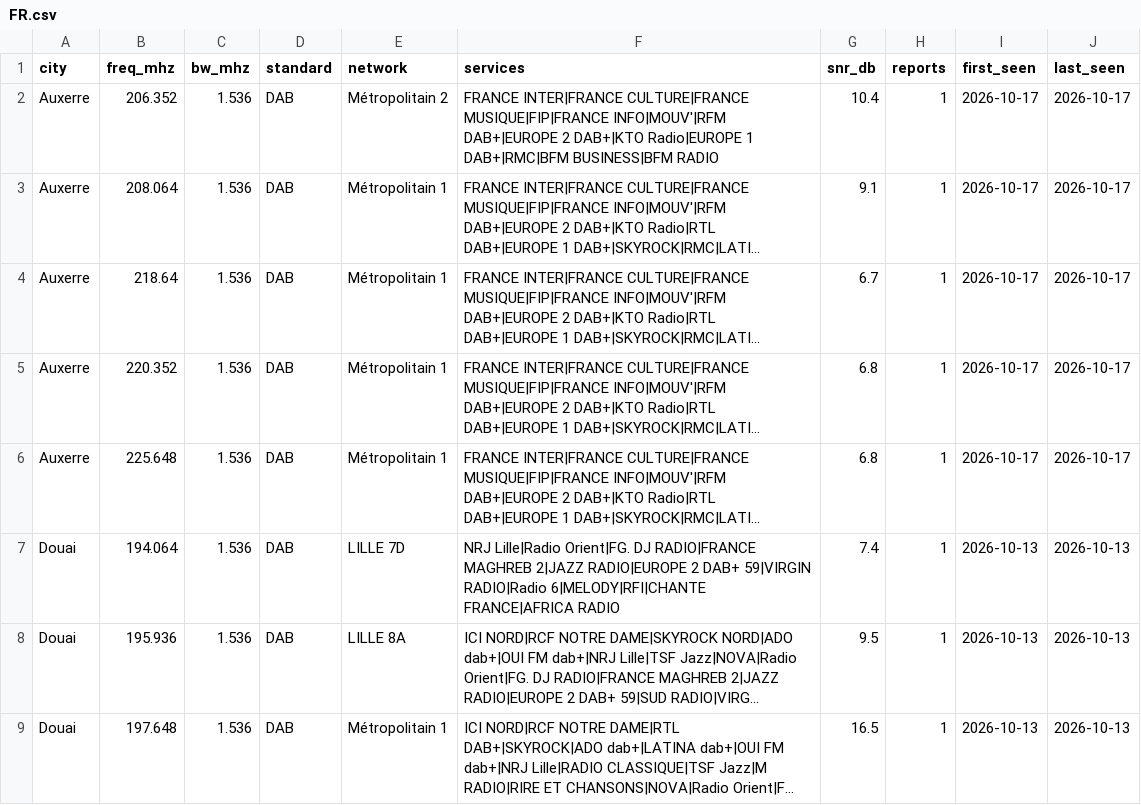
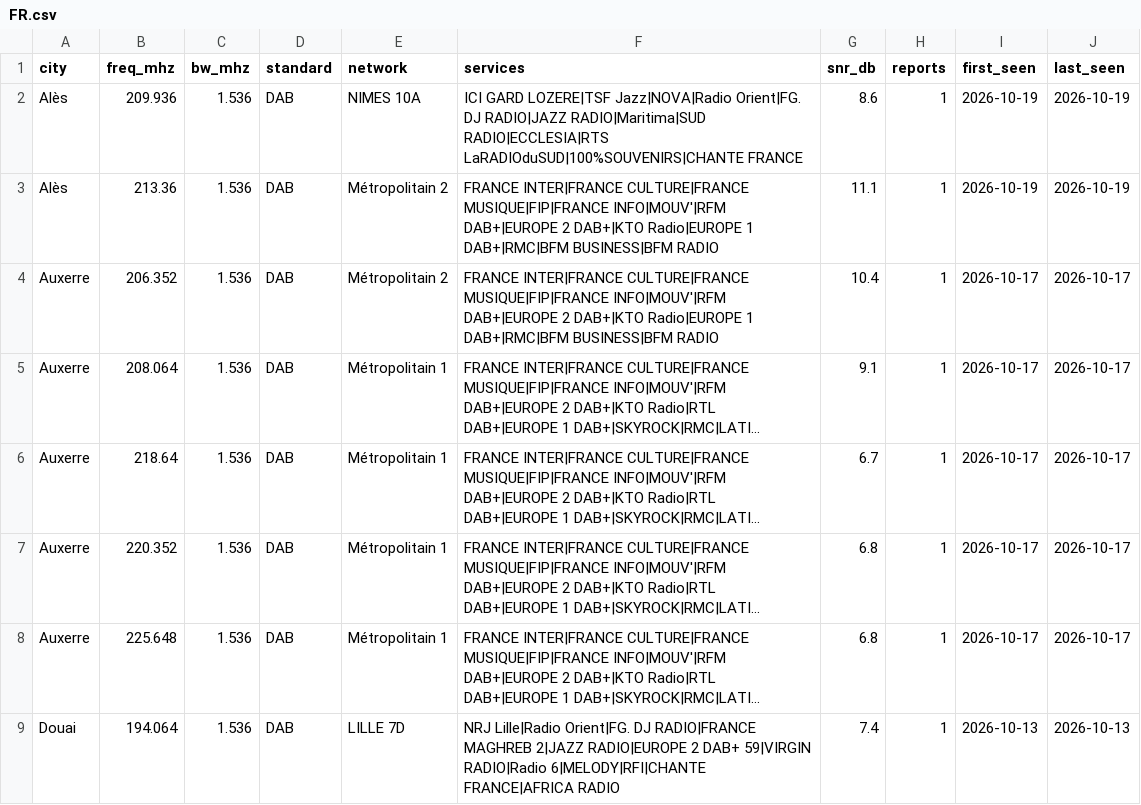
Before and after one commit to adswill/OnAir-channels, a CSV file: dab/FR.csv, drawn as a sheet; only a part is shown; the shorter side is filled out with more unchanged rows; long unchanged cells end in …; the diff names each change by its address in the sheet, - before the commit and + after, or states it on an @@ line.

```diff
--- a/dab/FR.csv
+++ b/dab/FR.csv
+row 2: Alès | 209.936 | 1.536 | DAB | NIMES 10A | ICI GARD LOZERE|TSF Jazz|NOVA|Radio Orient|FG. DJ RADIO|JAZZ RADIO|Maritima|SUD RADIO|ECCLESIA|RTS LaRADIOduSUD|100%SOUVENIRS|CHANTE FRANCE | 8.6 | 1 | 2026-10-19 | 2026-10-19
+row 3: Alès | 213.36 | 1.536 | DAB | Métropolitain 2 | FRANCE INTER|FRANCE CULTURE|FRANCE MUSIQUE|FIP|FRANCE INFO|MOUV'|RFM DAB+|EUROPE 2 DAB+|KTO Radio|EUROPE 1 DAB+|RMC|BFM BUSINESS|BFM RADIO | 11.1 | 1 | 2026-10-19 | 2026-10-19
```
